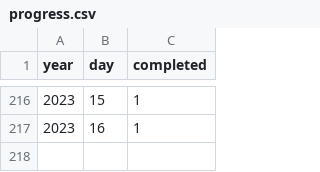
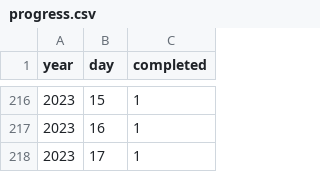
Before and after one commit to mgtezak/Advent-of-Code-Puzzle-Solver, a CSV file: db/progress.csv, drawn as a sheet; only a part is shown, gaps mark what is left out.

```diff
--- a/db/progress.csv
+++ b/db/progress.csv
@@ -217 +217,2 @@ year,day,completed
 2023,16,1
+2023,17,1
```
Also changed, not shown: db/title.csv, 3 other files.
